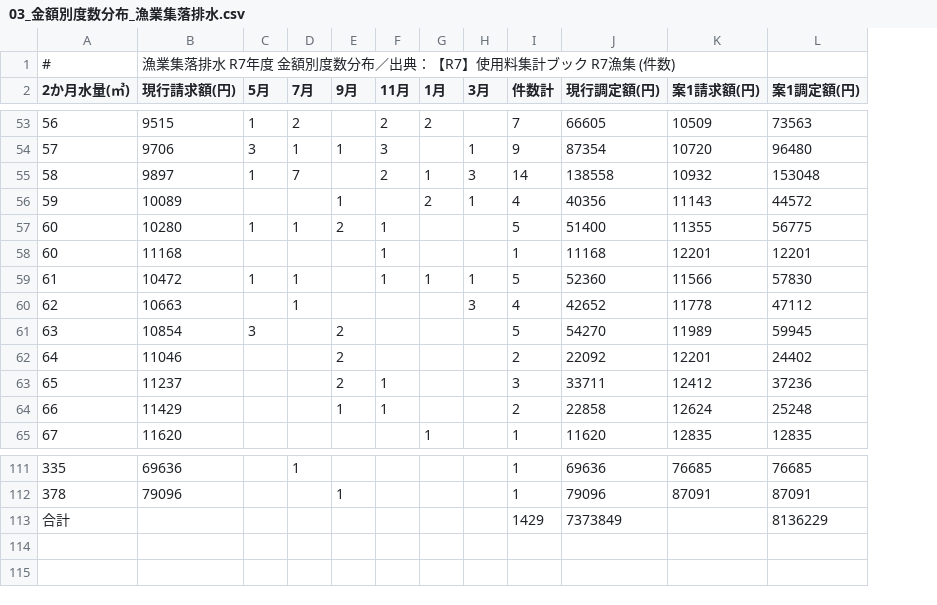
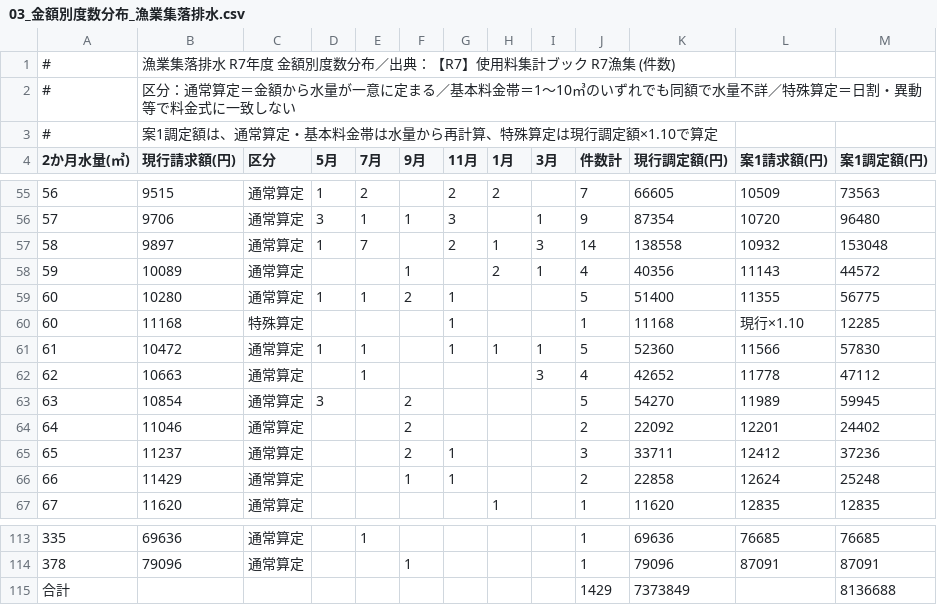
Before and after one commit to ryowakayama-gif/repository, a CSV file: docs/kamikami-sewer-tariff/evidence/data/03_金額別度数分布_漁業集落排水.csv, drawn as a sheet; only a part is shown, gaps mark what is left out; addresses are those after the commit; the diff covers the shown part only; the diff names each change by its address in the sheet, - before the commit and + after, or states it on an @@ line.

```diff
--- a/docs/kamikami-sewer-tariff/evidence/data/03_金額別度数分布_漁業集落排水.csv
+++ b/docs/kamikami-sewer-tariff/evidence/data/03_金額別度数分布_漁業集落排水.csv
+column C (区分), rows 55-67: 通常算定 | 通常算定 | 通常算定 | 通常算定 | 通常算定 | 特殊算定 | 通常算定 | 通常算定 | 通常算定 | 通常算定 | 通常算定 | 通常算定 | 通常算定; rows 113-114: 通常算定 | 通常算定
+row 2: # | 区分：通常算定＝金額から水量が一意に定まる／基本料金帯＝1〜10㎥のいずれでも同額で水量不詳／特殊算定＝日割・異動等で料金式に一致しない
+row 3: # | 案1調定額は、通常算定・基本料金帯は水量から再計算、特殊算定は現行調定額×1.10で算定
-L60 (案1請求額(円)): 12201
+L60 (案1請求額(円)): 現行×1.10
-M60 (案1調定額(円)): 12201
+M60 (案1調定額(円)): 12285
-M115 (案1調定額(円)): 8136229
+M115 (案1調定額(円)): 8136688
```
Also changed, not shown: 8 edited cells elsewhere in this file, docs/kamikami-sewer-tariff/evidence/data/04_金額別度数分布_公共下水道.csv, docs/kamikami-sewer-tariff/evidence/data/07_増収試算.csv, 8 other files.
